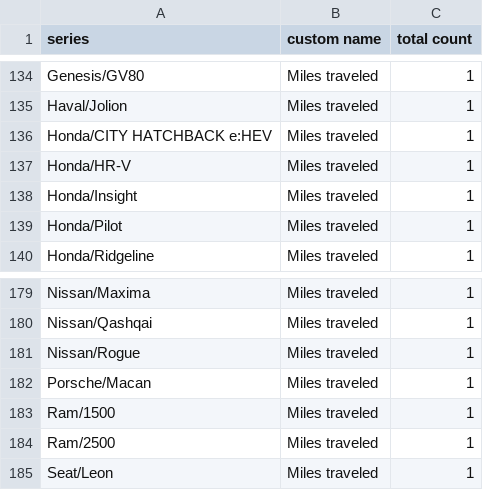
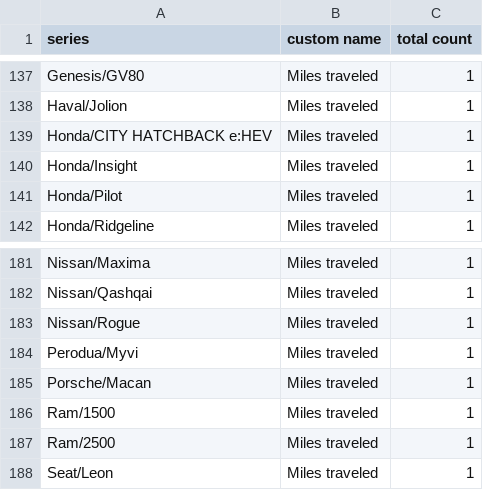
Before and after one commit to ClutchEngineering/sidecar.clutch.engineering, a CSV file: Sources/gensite/export-carplay-drivers-by-model.csv, drawn as a sheet; only a part is shown, gaps mark what is left out; the diff covers the shown part only.

```diff
--- a/Sources/gensite/export-carplay-drivers-by-model.csv
+++ b/Sources/gensite/export-carplay-drivers-by-model.csv
@@ -136,3 +139,2 @@ Haval/Jolion,Miles traveled,1
 Honda/CITY HATCHBACK e:HEV,Miles traveled,1
-Honda/HR-V,Miles traveled,1
 Honda/Insight,Miles traveled,1
@@ -181,2 +183,3 @@ Nissan/Qashqai,Miles traveled,1
 Nissan/Rogue,Miles traveled,1
+Perodua/Myvi,Miles traveled,1
 Porsche/Macan,Miles traveled,1
```
Also changed, not shown: 8 added rows and 5 removed rows elsewhere in this file, Sources/gensite/export-carplay-distance-traveled-by-model.csv.
